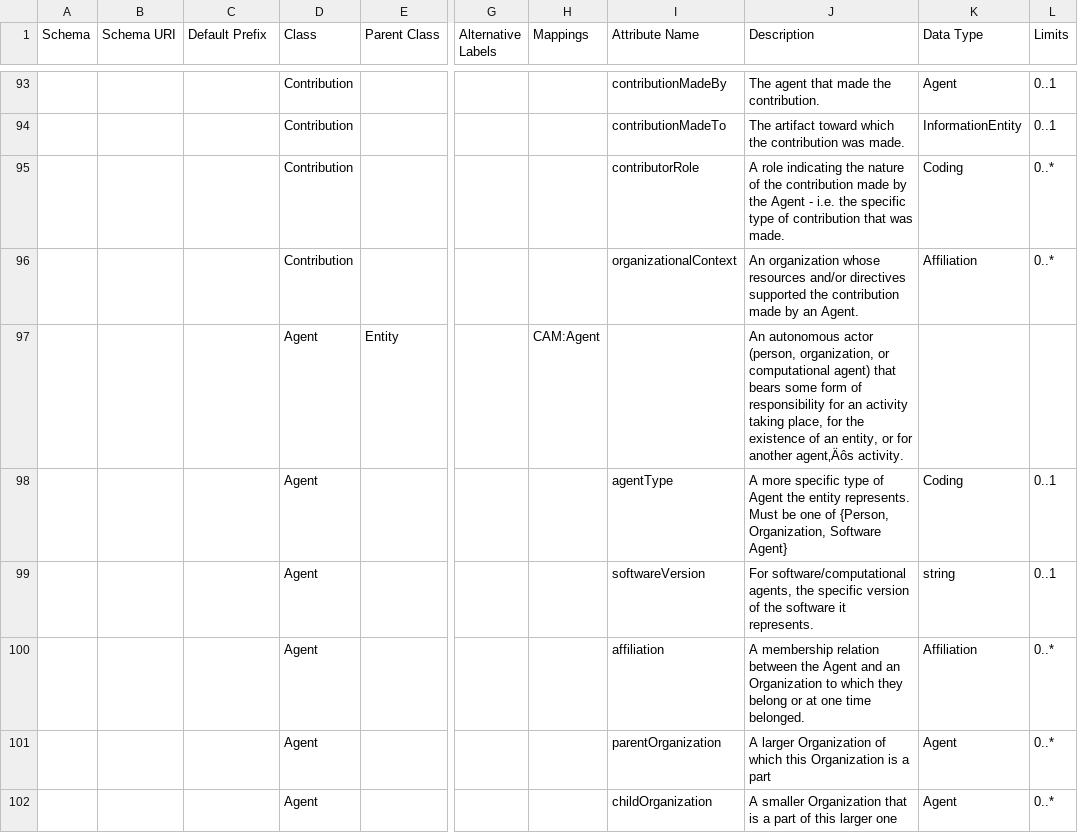
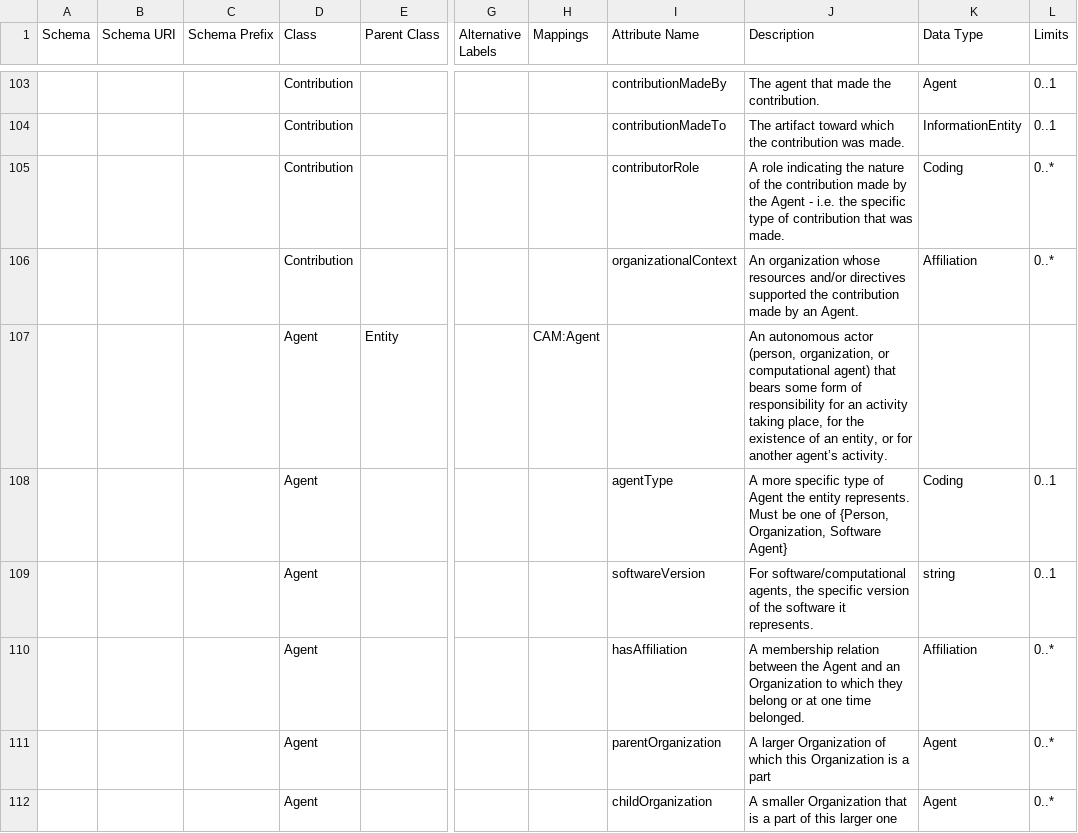
Before and after one commit to sujaypatil96/ga4gh-schema, a TSV file: assets/spreadsheets/ga4gh_schemasheets.tsv, drawn as a sheet; only a part is shown, gaps mark what is left out; addresses are those after the commit; the diff covers the shown part only; the diff names each change by its address in the sheet, - before the commit and + after, or states it on an @@ line.

Commit message:
update tsv to avoid slot clashes

```diff
--- a/assets/spreadsheets/ga4gh_schemasheets.tsv
+++ b/assets/spreadsheets/ga4gh_schemasheets.tsv
-C1: Default Prefix
+C1: Schema Prefix
-J107 (Description): …for another agent‚Äôs activity.
+J107 (Description): …for another agent’s activity.
-I110 (Attribute Name): affiliation
+I110 (Attribute Name): hasAffiliation
```
Also changed, not shown: 11 added rows, 1 removed row and 44 edited cells elsewhere in this file.
